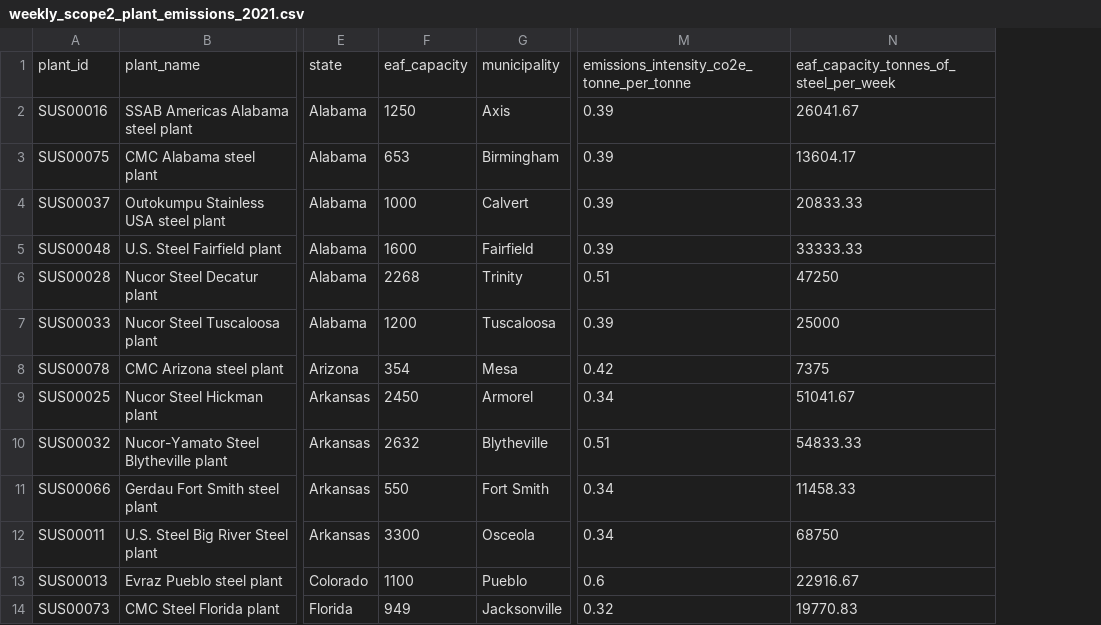
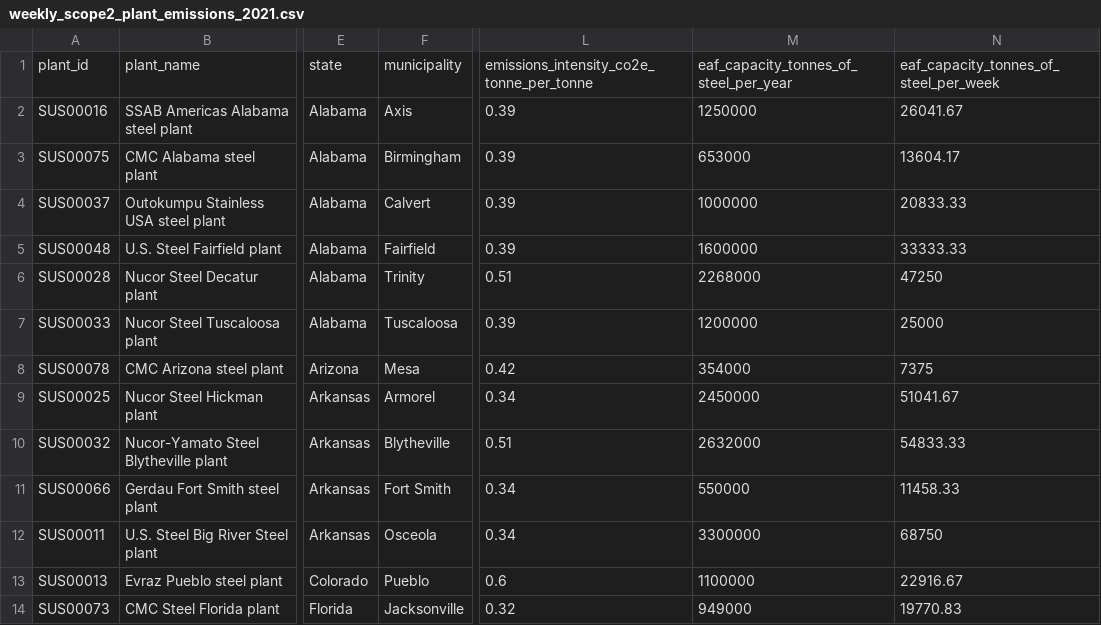
Before and after one commit to steeltracker/carbon-analysis, a CSV file: output-data/weekly_scope2_plant_emissions_2021.csv, drawn as a sheet; only a part is shown, gaps mark what is left out; removed rows and columns are numbered as before the commit, all else as after; the diff names each change by its address in the sheet, - before the commit and + after, or states it on an @@ line.

```diff
--- a/output-data/weekly_scope2_plant_emissions_2021.csv
+++ b/output-data/weekly_scope2_plant_emissions_2021.csv
-column F, rows 1-14: eaf_capacity | 1250 | 653 | 1000 | 1600 | 2268 | 1200 | 354 | 2450 | 2632 | 550 | 3300 | 1100 | 949
+column M, rows 1-14: eaf_capacity_tonnes_of_steel_per_year | 1250000 | 653000 | 1000000 | 1600000 | 2268000 | 1200000 | 354000 | 2450000 | 2632000 | 550000 | 3300000 | 1100000 | 949000
```
Also changed, not shown: output-data/annual_scope1_scope2_steel_plant_emissions_2021.csv, output-data/weekly_scope1_scope2_steel_plant_emissions_2021.csv, 1 other file.
